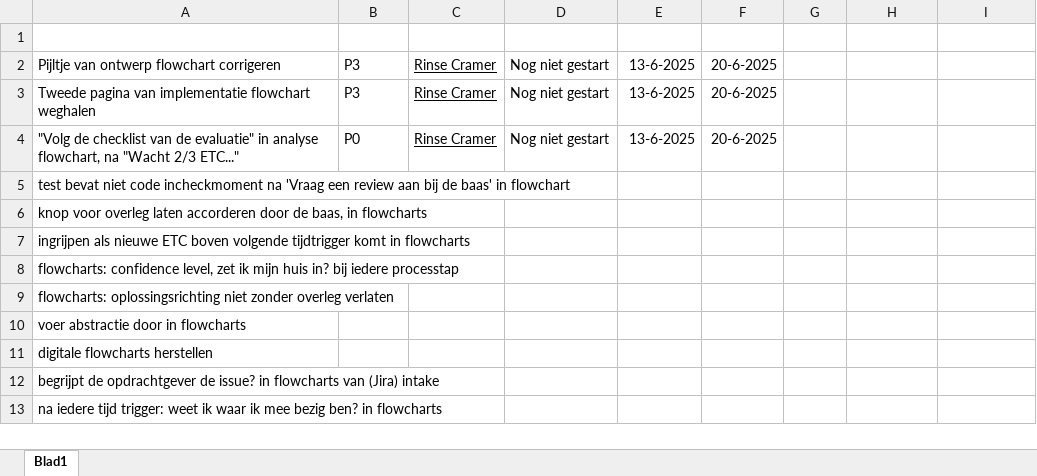
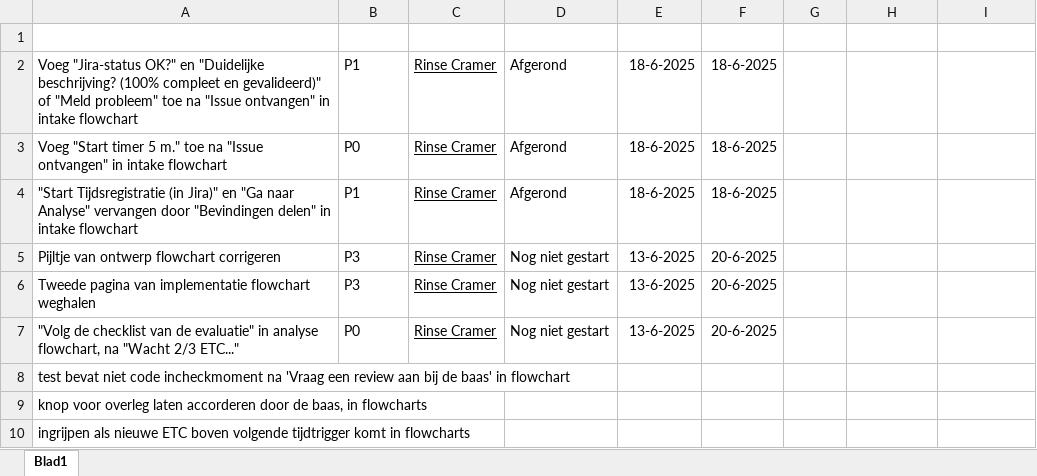
Before and after one commit to Zaibatsu89/IssueTracker, an Excel workbook: Projecttaken persoonlijke ontwikkeling.xlsx, sheet Blad1, drawn as a sheet; only a part is shown; the shorter side is filled out with more unchanged rows; values as stored, in another font and other column widths than the file's, no borders; table styles not drawn; the diff names each change by its address in the sheet, - before the commit and + after, or states it on an @@ line.

Commit message:
Update Projecttaken persoonlijke ontwikkeling.xlsx with recent changes

```diff
--- a/Projecttaken persoonlijke ontwikkeling.xlsx (sheet Blad1)
+++ b/Projecttaken persoonlijke ontwikkeling.xlsx (sheet Blad1)
+row 2: Voeg "Jira-status OK?" en "Duidelijke beschrijving? (100% compleet en gevalideerd)" of "Meld probleem" toe na "Issue ontvangen" in intake flowchart | P1 | Rinse Cramer | Afgerond | 18-6-2025 | 18-6-2025
+row 3: Voeg "Start timer 5 m." toe na "Issue ontvangen" in intake flowchart | P0 | Rinse Cramer | Afgerond | 18-6-2025 | 18-6-2025
+row 4: "Start Tijdsregistratie (in Jira)" en "Ga naar Analyse" vervangen door "Bevindingen delen" in intake flowchart | P1 | Rinse Cramer | Afgerond | 18-6-2025 | 18-6-2025
```
